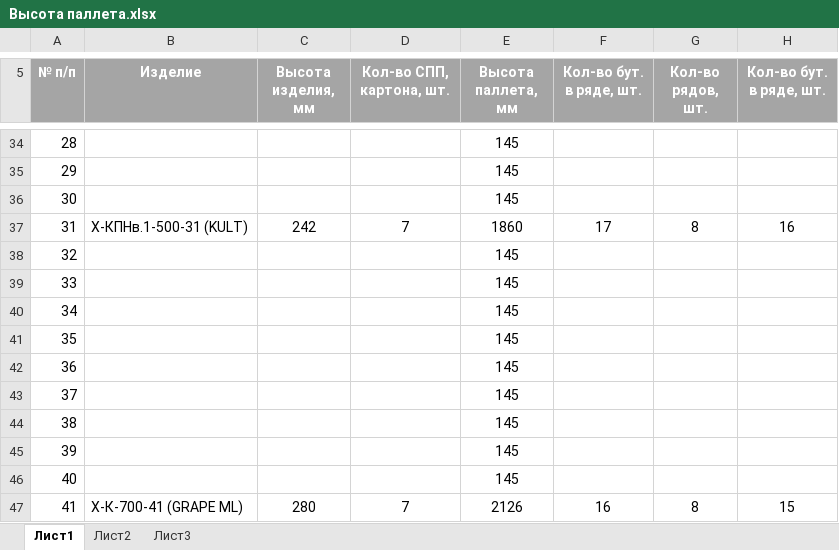
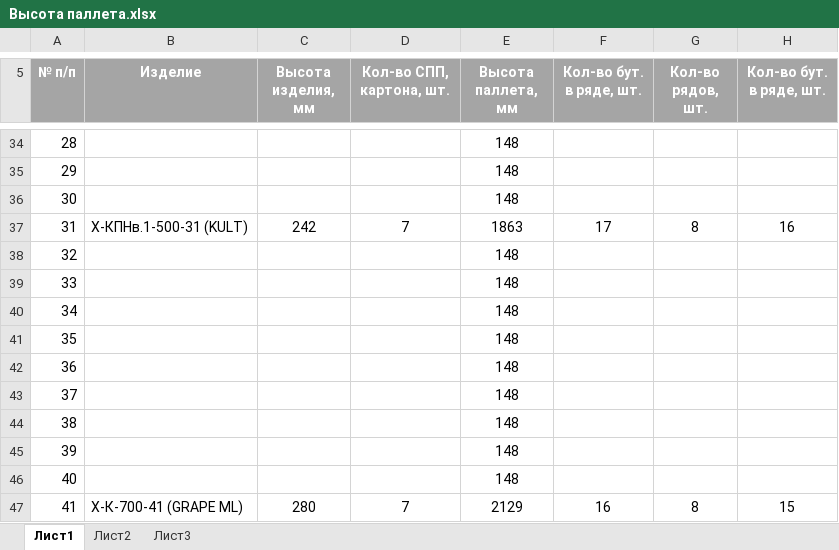
Before and after one commit to AliaksandrHaurylenka/job, an Excel workbook: Высота паллета.xlsx, sheet Лист1, drawn as a sheet; only a part is shown, gaps mark what is left out; values as stored, in another font and other column widths than the file's, no borders; table styles not drawn; the diff covers the shown part only; the diff names each change by its address in the sheet, - before the commit and + after, or states it on an @@ line.

```diff
--- a/Высота паллета.xlsx (sheet Лист1)
+++ b/Высота паллета.xlsx (sheet Лист1)
-E34:E36 (Высота паллета, мм): 145
+E34:E36 (Высота паллета, мм): 148
-E37 (Высота паллета, мм): 1860
+E37 (Высота паллета, мм): 1863
-E38:E46 (Высота паллета, мм): 145
+E38:E46 (Высота паллета, мм): 148
-E47 (Высота паллета, мм): 2126
+E47 (Высота паллета, мм): 2129
```
Also changed, not shown: 38 edited cells elsewhere in this sheet, Job Data.xlsx, 24 other files.
